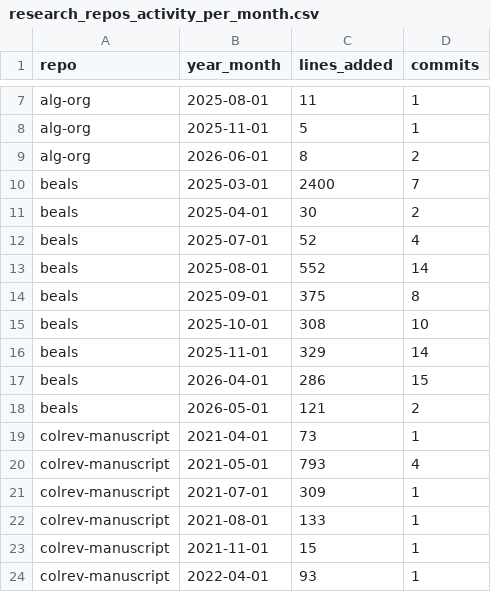
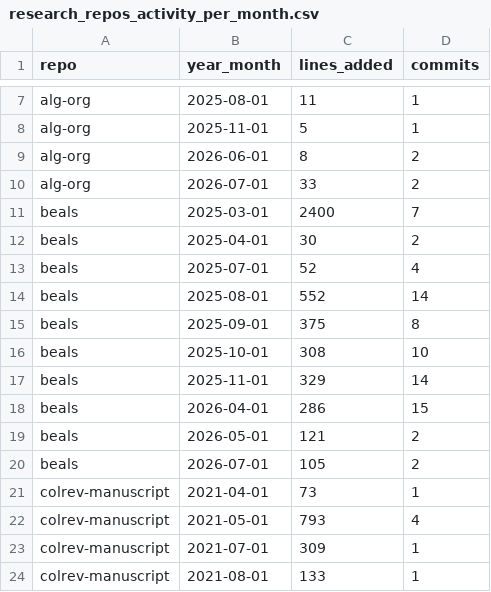
Before and after one commit to fs-ise/handbook, a CSV file: assets/reports/research_repos_activity_per_month.csv, drawn as a sheet; only a part is shown, gaps mark what is left out; the shorter side is filled out with more unchanged rows.

```diff
--- a/assets/reports/research_repos_activity_per_month.csv
+++ b/assets/reports/research_repos_activity_per_month.csv
@@ -9,2 +9,3 @@ alg-org,2025-11-01,5,1
 alg-org,2026-06-01,8,2
+alg-org,2026-07-01,33,2
 beals,2025-03-01,2400,7
@@ -18,2 +19,3 @@ beals,2026-04-01,286,15
 beals,2026-05-01,121,2
+beals,2026-07-01,105,2
 colrev-manuscript,2021-04-01,73,1
```
Also changed, not shown: assets/reports/handbook_growth.csv, assets/reports/lab_management_repos_activity_per_month.csv, 3 other files.
